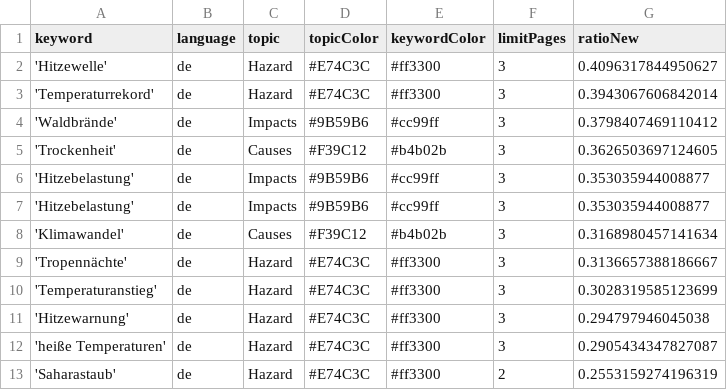
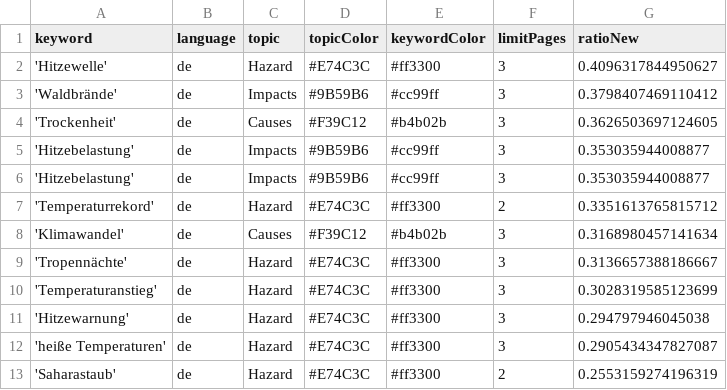
Before and after one commit to hannak555-news/heatIsComing, a CSV file: keywords.csv, drawn as a sheet; only a part is shown; removed rows and columns are numbered as before the commit, all else as after; the diff names each change by its address in the sheet, - before the commit and + after, or states it on an @@ line.

Commit message:
Commit from GitHub Actions (harvest:0.0)

```diff
--- a/keywords.csv
+++ b/keywords.csv
-row 3: 'Temperaturrekord' | de | Hazard | #E74C3C | #ff3300 | 3 | 0.3943067606842014
+row 7: 'Temperaturrekord' | de | Hazard | #E74C3C | #ff3300 | 2 | 0.3351613765815712
```
